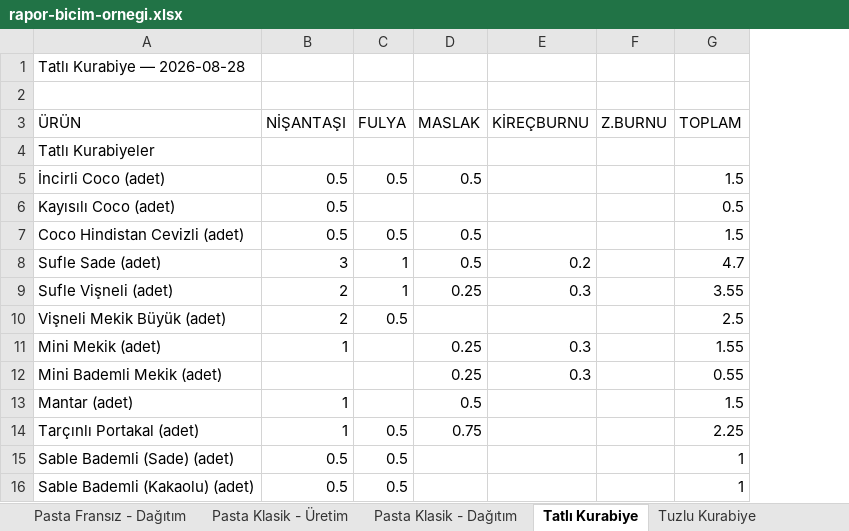
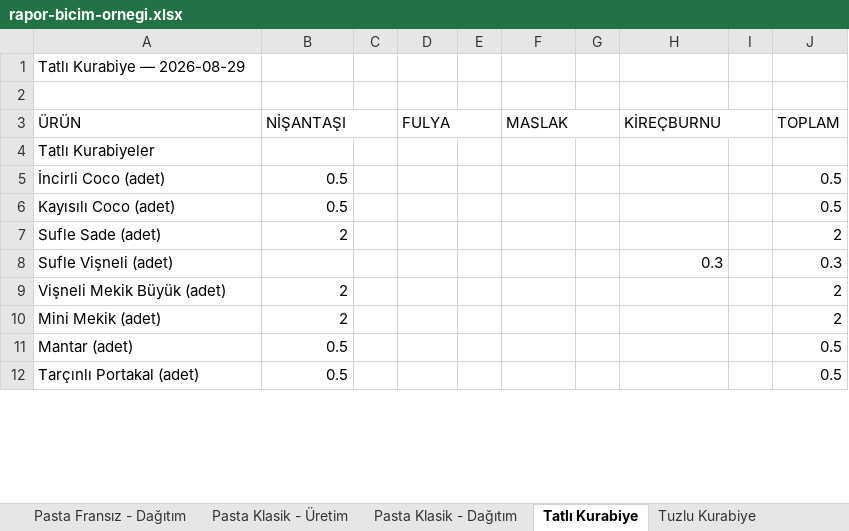
Before and after one commit to krh75tktsv-design/sube-talep, an Excel workbook: rapor-bicim-ornegi.xlsx, sheet Tatlı Kurabiye, drawn as a sheet; only a part is shown; values as stored, in another font and other column widths than the file's, no cell formats; removed rows and columns are numbered as before the commit, all else as after; the diff covers the shown part only; the diff names each change by its address in the sheet, - before the commit and + after, or states it on an @@ line.

```diff
--- a/rapor-bicim-ornegi.xlsx (sheet Tatlı Kurabiye)
+++ b/rapor-bicim-ornegi.xlsx (sheet Tatlı Kurabiye)
+column C, empty
+column E, empty
+column G, empty
-column F (Z.BURNU), empty
+column I, empty
-A1 (ÜRÜN): Tatlı Kurabiye — 2026-08-28
+A1 (ÜRÜN): Tatlı Kurabiye — 2026-08-29
+B3:C3 merged
+D3:E3 merged
+F3:G3 merged
+H3:I3 merged
-D5 (FULYA): 0.5
+D5 (FULYA): (empty)
-F5 (MASLAK): 0.5
+F5 (MASLAK): (empty)
-J5 (TOPLAM): 1.5
+J5 (TOPLAM): 0.5
-row 7: Coco Hindistan Cevizli (adet) | 0.5 | 0.5 | 0.5 |  |  | 1.5
-B7 (NİŞANTAŞI): 3
+B7 (NİŞANTAŞI): 2
-D7:D8 (FULYA): 1
+D7:D8 (FULYA): (empty)
-F7 (MASLAK): 0.5
+F7 (MASLAK): (empty)
-H7 (KİREÇBURNU): 0.2
+H7 (KİREÇBURNU): (empty)
-J7 (TOPLAM): 4.7
+J7 (TOPLAM): 2
-B8 (NİŞANTAŞI): 2
+B8 (NİŞANTAŞI): (empty)
-F8 (MASLAK): 0.25
+F8 (MASLAK): (empty)
-J8 (TOPLAM): 3.55
+J8 (TOPLAM): 0.3
-D9 (FULYA): 0.5
+D9 (FULYA): (empty)
-J9 (TOPLAM): 2.5
+J9 (TOPLAM): 2
-B10 (NİŞANTAŞI): 1
+B10 (NİŞANTAŞI): 2
-F10 (MASLAK): 0.25
+F10 (MASLAK): (empty)
-H10 (KİREÇBURNU): 0.3
+H10 (KİREÇBURNU): (empty)
-J10 (TOPLAM): 1.55
+J10 (TOPLAM): 2
-row 12: Mini Bademli Mekik (adet) |  |  | 0.25 | 0.3 |  | 0.55
-B11:B12 (NİŞANTAŞI): 1
+B11:B12 (NİŞANTAŞI): 0.5
-F11 (MASLAK): 0.5
+F11 (MASLAK): (empty)
-J11 (TOPLAM): 1.5
+J11 (TOPLAM): 0.5
-D12 (FULYA): 0.5
+D12 (FULYA): (empty)
-F12 (MASLAK): 0.75
+F12 (MASLAK): (empty)
-J12 (TOPLAM): 2.25
+J12 (TOPLAM): 0.5
-row 15: Sable Bademli (Sade) (adet) | 0.5 | 0.5 |  |  |  | 1
-row 16: Sable Bademli (Kakaolu) (adet) | 0.5 | 0.5 |  |  |  | 1
```
Also changed, not shown: 3 added rows, 13 removed rows, 83 edited cells and merged cells elsewhere in this sheet, sheet Pasta Fransız - Dağıtım, sheet Pasta Klasik - Dağıtım, sheet Porsiyon Tatlılar - Dağıtım, sheet Tuzlu Kurabiye, sheet Pasta Fransız - Üretim, sheet Pasta Klasik - Üretim, 1 more sheet, cell formats, rapor-duzeni.xlsx, 1 other file.
